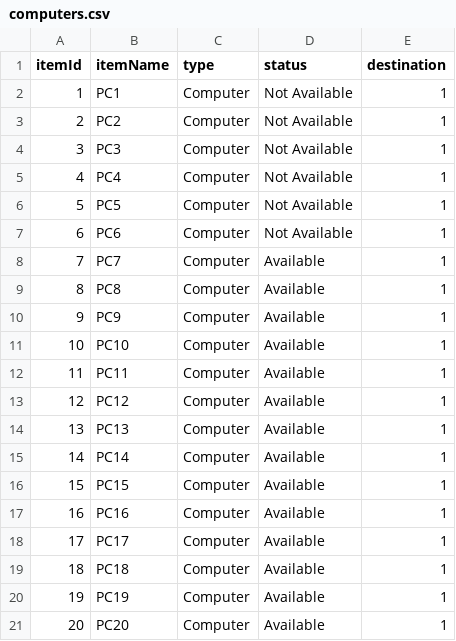
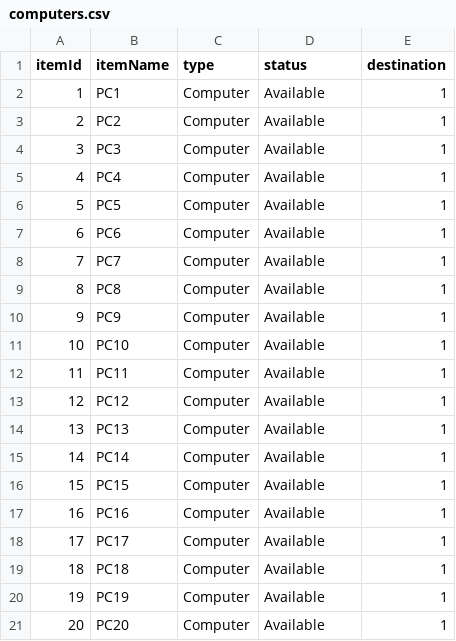
Before and after one commit to 99lash/Resources-Borrowing-Management-System, a CSV file: res/assets/cl1/computers.csv, drawn as a sheet.

```diff
--- a/res/assets/cl1/computers.csv
+++ b/res/assets/cl1/computers.csv
@@ -1,8 +1,8 @@
 itemId,itemName,type,status,destination
-1,PC1,Computer,Not Available,1
-2,PC2,Computer,Not Available,1
-3,PC3,Computer,Not Available,1
-4,PC4,Computer,Not Available,1
-5,PC5,Computer,Not Available,1
-6,PC6,Computer,Not Available,1
+1,PC1,Computer,Available,1
+2,PC2,Computer,Available,1
+3,PC3,Computer,Available,1
+4,PC4,Computer,Available,1
+5,PC5,Computer,Available,1
+6,PC6,Computer,Available,1
 7,PC7,Computer,Available,1
```
Also changed, not shown: 7 other files.
